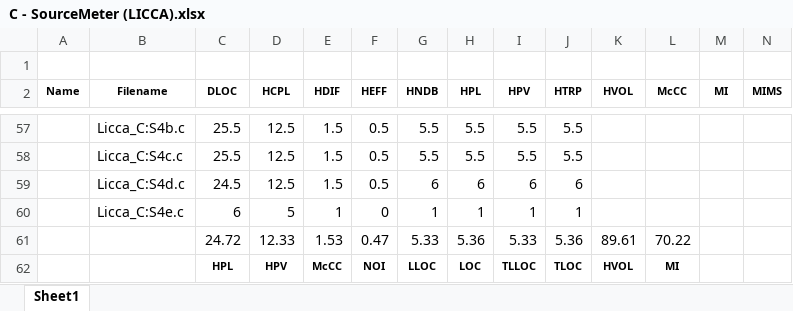
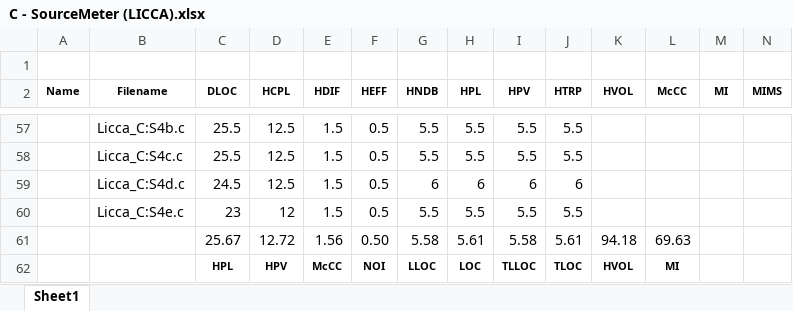
Before and after one commit to zaricu22/Multi-Lang_Metrics, an Excel workbook: results/SourceMeter/C - SourceMeter (LICCA).xlsx, sheet Sheet1, drawn as a sheet; only a part is shown, gaps mark what is left out; values as stored, in another font and other column widths than the file's, no borders; removed rows and columns are numbered as before the commit, all else as after; rows hold the shown columns only; the diff names each change by its address in the sheet, - before the commit and + after, or states it on an @@ line.

Commit message:
Update C-SourceMeter(LICCA)

```diff
--- a/results/SourceMeter/C - SourceMeter (LICCA).xlsx (sheet Sheet1)
+++ b/results/SourceMeter/C - SourceMeter (LICCA).xlsx (sheet Sheet1)
-row 60:  | Licca_C:S4e.c | 6 | 5 | 1 | 0 | 1 | 1 | 1 | 1
-row 61:  |  | 24.72 | 12.33 | 1.53 | 0.47 | 5.33 | 5.36 | 5.33 | 5.36 | 89.61 | 70.22
+row 60:  | Licca_C:S4e.c | 23 | 12 | 1.5 | 0.5 | 5.5 | 5.5 | 5.5 | 5.5
+row 61:  |  | 25.67 | 12.72 | 1.56 | 0.50 | 5.58 | 5.61 | 5.58 | 5.61 | 94.18 | 69.63
```
